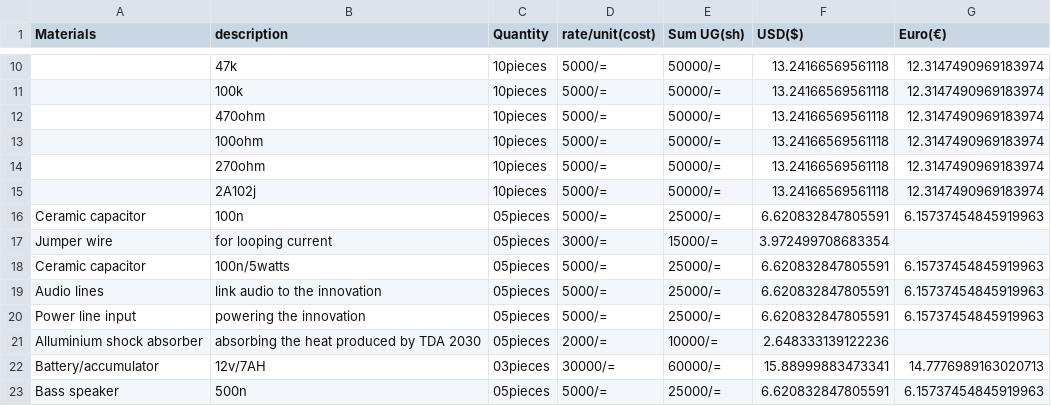
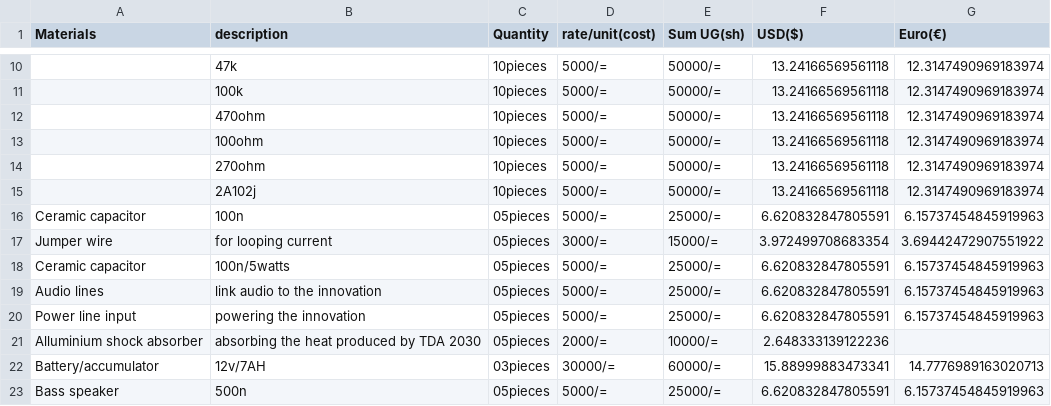
Before and after one commit to chardso/Building-a-DIY-audio-ultra-bass-amplifier, a CSV file: Material-details.csv, drawn as a sheet; only a part is shown, gaps mark what is left out; the diff names each change by its address in the sheet, - before the commit and + after, or states it on an @@ line.

Commit message:
Update Material-details.csv

```diff
--- a/Material-details.csv
+++ b/Material-details.csv
-G17 (Euro(€)): (empty)
+G17 (Euro(€)): 3.69442472907551922
```
